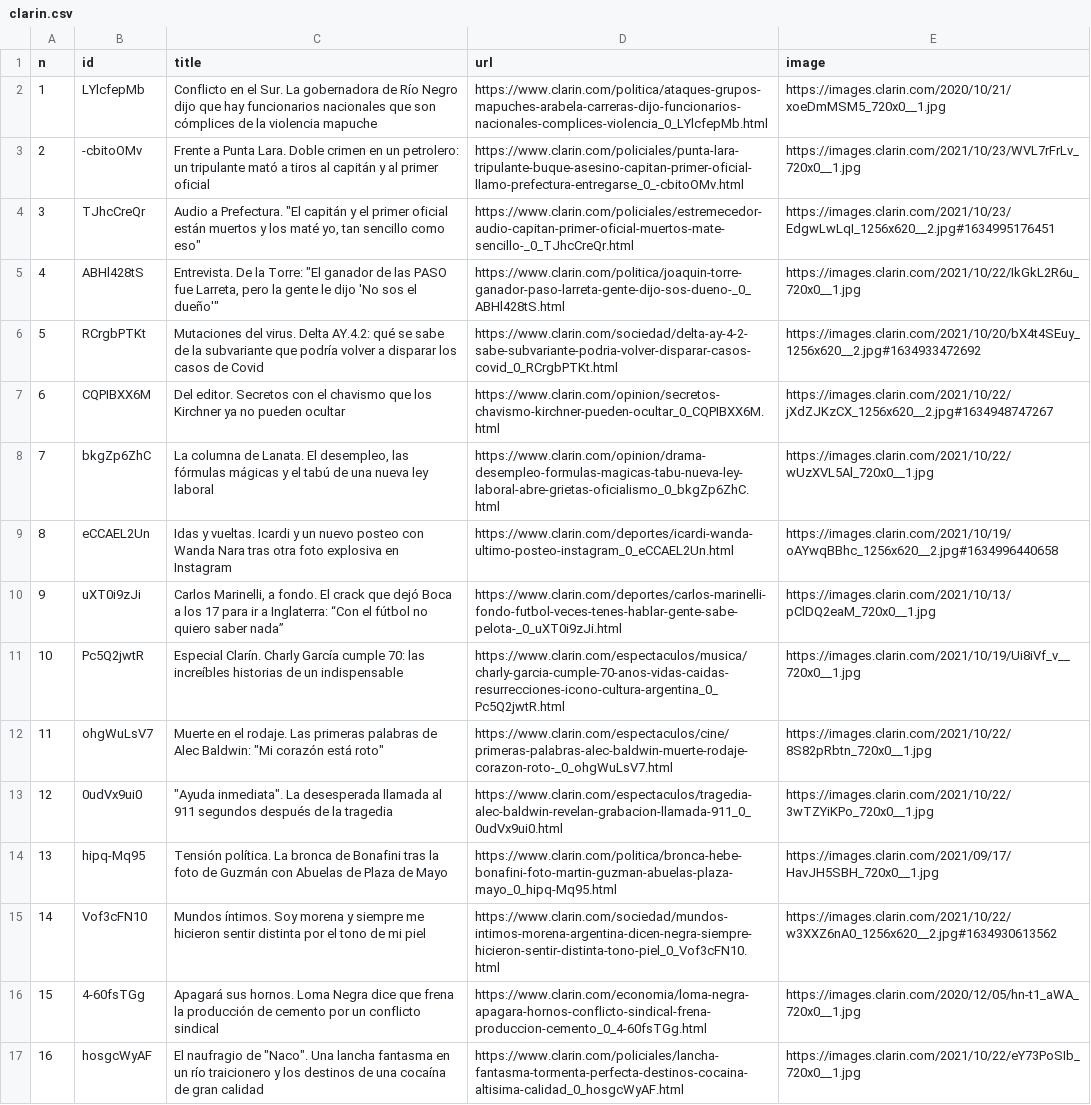
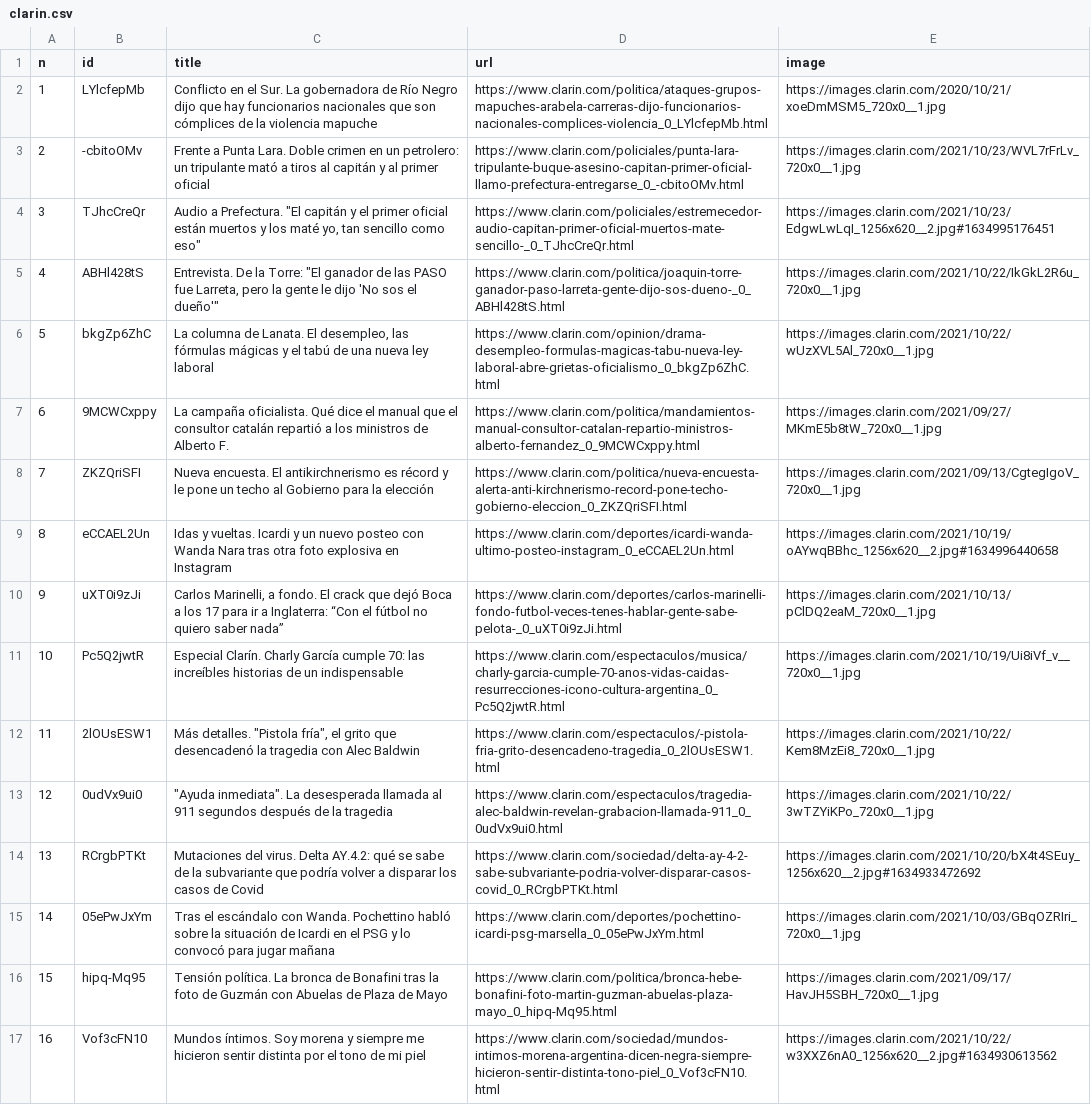
Before and after one commit to diffario/diarios, a CSV file: clarin.csv, drawn as a sheet; only a part is shown; the diff covers the shown part only.

```diff
--- a/clarin.csv
+++ b/clarin.csv
@@ -5,5 +5,5 @@ n,id,title,url,image
 4,ABHl428tS,"Entrevista. De la Torre: ""El ganador de las PASO fue Larreta, pero la gente le dijo 'No sos el dueño'""",https://www.clarin.com/politica/joaquin-torre-ganador-paso-larreta-gente-dijo-sos-dueno-_0_ABHl428tS.html,https://images.clarin.com/2021/10/22/IkGkL2R6u_720x0__1.jpg
-5,RCrgbPTKt,Mutaciones del virus. Delta AY.4.2: qué se sabe de la subvariante que podría volver a disparar los casos de Covid,https://www.clarin.com/sociedad/delta-ay-4-2-sabe-subvariante-podria-volver-disparar-casos-covid_0_RCrgbPTKt.html,https://images.clarin.com/2021/10/20/bX4t4SEuy_1256x620__2.jpg#1634933472692
-6,CQPIBXX6M,Del editor. Secretos con el chavismo que los Kirchner ya no pueden ocultar,https://www.clarin.com/opinion/secretos-chavismo-kirchner-pueden-ocultar_0_CQPIBXX6M.html,https://images.clarin.com/2021/10/22/jXdZJKzCX_1256x620__2.jpg#1634948747267
-7,bkgZp6ZhC,"La columna de Lanata. El desempleo, las fórmulas mágicas y el tabú de una nueva ley laboral ",https://www.clarin.com/opinion/drama-desempleo-formulas-magicas-tabu-nueva-ley-laboral-abre-grietas-oficialismo_0_bkgZp6ZhC.html,https://images.clarin.com/2021/10/22/wUzXVL5Al_720x0__1.jpg
+5,bkgZp6ZhC,"La columna de Lanata. El desempleo, las fórmulas mágicas y el tabú de una nueva ley laboral ",https://www.clarin.com/opinion/drama-desempleo-formulas-magicas-tabu-nueva-ley-laboral-abre-grietas-oficialismo_0_bkgZp6ZhC.html,https://images.clarin.com/2021/10/22/wUzXVL5Al_720x0__1.jpg
+6,9MCWCxppy,La campaña oficialista. Qué dice el manual que el consultor catalán repartió a los ministros de Alberto F.,https://www.clarin.com/politica/mandamientos-manual-consultor-catalan-repartio-ministros-alberto-fernandez_0_9MCWCxppy.html,https://images.clarin.com/2021/09/27/MKmE5b8tW_720x0__1.jpg
+7,ZKZQriSFI,Nueva encuesta. El antikirchnerismo es récord y le pone un techo al Gobierno para la elección,https://www.clarin.com/politica/nueva-encuesta-alerta-anti-kirchnerismo-record-pone-techo-gobierno-eleccion_0_ZKZQriSFI.html,https://images.clarin.com/2021/09/13/CgtegIgoV_720x0__1.jpg
 8,eCCAEL2Un,Idas y vueltas. Icardi y un nuevo posteo con Wanda Nara tras otra foto explosiva en Instagram,https://www.clarin.com/deportes/icardi-wanda-ultimo-posteo-instagram_0_eCCAEL2Un.html,https://images.clarin.com/2021/10/19/oAYwqBBhc_1256x620__2.jpg#1634996440658
@@ -11,7 +11,7 @@ n,id,title,url,image
 10,Pc5Q2jwtR,Especial Clarín. Charly García cumple 70: las increíbles historias de un indispensable,https://www.clarin.com/espectaculos/musica/charly-garcia-cumple-70-anos-vidas-caidas-resurrecciones-icono-cultura-argentina_0_Pc5Q2jwtR.html,https://images.clarin.com/2021/10/19/Ui8iVf_v__720x0__1.jpg
-11,ohgWuLsV7,"Muerte en el rodaje. Las primeras palabras de Alec Baldwin: ""Mi corazón está roto""",https://www.clarin.com/espectaculos/cine/primeras-palabras-alec-baldwin-muerte-rodaje-corazon-roto-_0_ohgWuLsV7.html,https://images.clarin.com/2021/10/22/8S82pRbtn_720x0__1.jpg
+11,2lOUsESW1,"Más detalles. ""Pistola fría"", el grito que desencadenó la tragedia con Alec Baldwin",https://www.clarin.com/espectaculos/-pistola-fria-grito-desencadeno-tragedia_0_2lOUsESW1.html,https://images.clarin.com/2021/10/22/Kem8MzEi8_720x0__1.jpg
 12,0udVx9ui0,"""Ayuda inmediata"". La desesperada llamada al 911 segundos después de la tragedia",https://www.clarin.com/espectaculos/tragedia-alec-baldwin-revelan-grabacion-llamada-911_0_0udVx9ui0.html,https://images.clarin.com/2021/10/22/3wTZYiKPo_720x0__1.jpg
-13,hipq-Mq95,Tensión política. La bronca de Bonafini tras la foto de Guzmán con Abuelas de Plaza de Mayo,https://www.clarin.com/politica/bronca-hebe-bonafini-foto-martin-guzman-abuelas-plaza-mayo_0_hipq-Mq95.html,https://images.clarin.com/2021/09/17/HavJH5SBH_720x0__1.jpg
-14,Vof3cFN10,Mundos íntimos. Soy morena y siempre me hicieron sentir distinta por el tono de mi piel,https://www.clarin.com/sociedad/mundos-intimos-morena-argentina-dicen-negra-siempre-hicieron-sentir-distinta-tono-piel_0_Vof3cFN10.html,https://images.clarin.com/2021/10/22/w3XXZ6nA0_1256x620__2.jpg#1634930613562
-15,4-60fsTGg,Apagará sus hornos. Loma Negra dice que frena la producción de cemento por un conflicto sindical,https://www.clarin.com/economia/loma-negra-apagara-hornos-conflicto-sindical-frena-produccion-cemento_0_4-60fsTGg.html,https://images.clarin.com/2020/12/05/hn-t1_aWA_720x0__1.jpg
-16,hosgcWyAF,"El naufragio de ""Naco"". Una lancha fantasma en un río traicionero y los destinos de una cocaína de gran calidad",https://www.clarin.com/policiales/lancha-fantasma-tormenta-perfecta-destinos-cocaina-altisima-calidad_0_hosgcWyAF.html,https://images.clarin.com/2021/10/22/eY73PoSIb_720x0__1.jpg
+13,RCrgbPTKt,Mutaciones del virus. Delta AY.4.2: qué se sabe de la subvariante que podría volver a disparar los casos de Covid,https://www.clarin.com/sociedad/delta-ay-4-2-sabe-subvariante-podria-volver-disparar-casos-covid_0_RCrgbPTKt.html,https://images.clarin.com/2021/10/20/bX4t4SEuy_1256x620__2.jpg#1634933472692
+14,05ePwJxYm,Tras el escándalo con Wanda. Pochettino habló sobre la situación de Icardi en el PSG y lo convocó para jugar mañana,https://www.clarin.com/deportes/pochettino-icardi-psg-marsella_0_05ePwJxYm.html,https://images.clarin.com/2021/10/03/GBqOZRIri_720x0__1.jpg
+15,hipq-Mq95,Tensión política. La bronca de Bonafini tras la foto de Guzmán con Abuelas de Plaza de Mayo,https://www.clarin.com/politica/bronca-hebe-bonafini-foto-martin-guzman-abuelas-plaza-mayo_0_hipq-Mq95.html,https://images.clarin.com/2021/09/17/HavJH5SBH_720x0__1.jpg
+16,Vof3cFN10,Mundos íntimos. Soy morena y siempre me hicieron sentir distinta por el tono de mi piel,https://www.clarin.com/sociedad/mundos-intimos-morena-argentina-dicen-negra-siempre-hicieron-sentir-distinta-tono-piel_0_Vof3cFN10.html,https://images.clarin.com/2021/10/22/w3XXZ6nA0_1256x620__2.jpg#1634930613562
```
Also changed, not shown: 12 edited cells elsewhere in this file, 1 other file.
